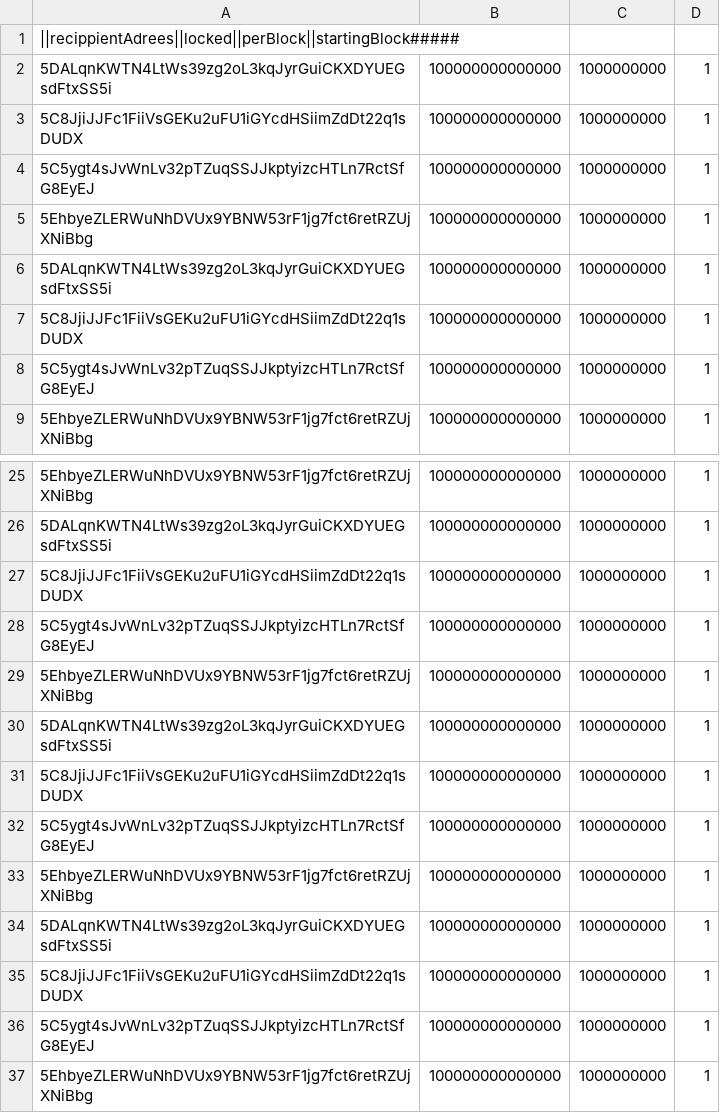
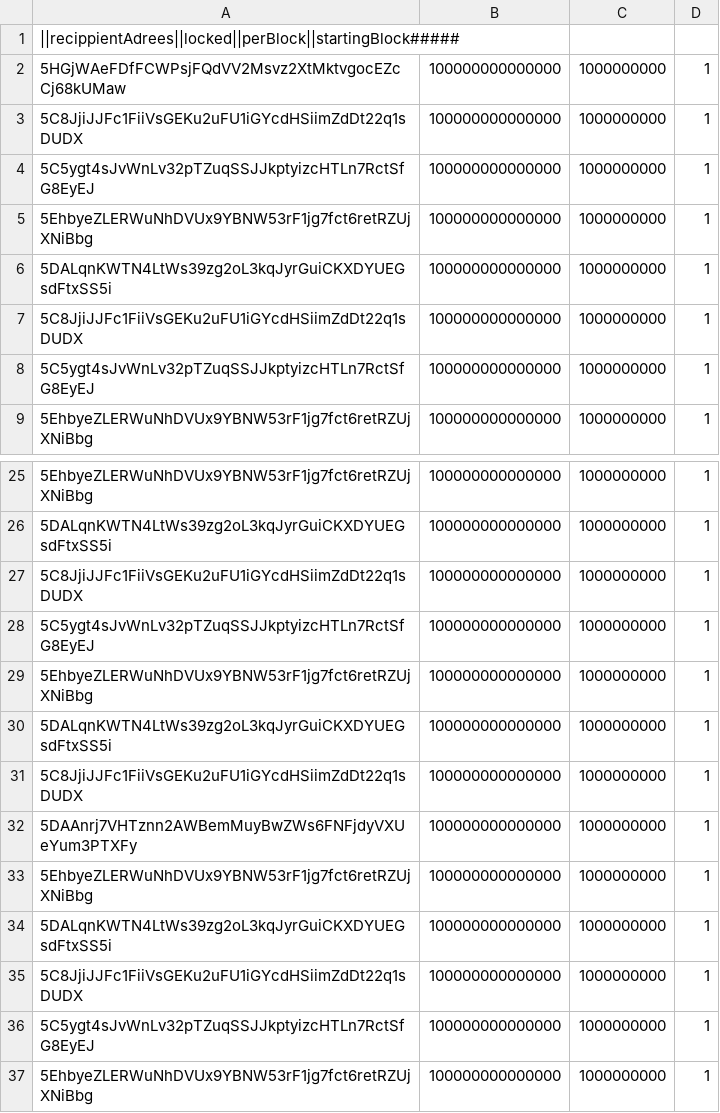
Before and after one commit to Dreyhh/Vested, a CSV file: vested.csv, drawn as a sheet; only a part is shown, gaps mark what is left out.

```diff
--- a/vested.csv
+++ b/vested.csv
@@ -1,3 +1,3 @@
 ||recippientAdrees||locked||perBlock||startingBlock#####
-5DALqnKWTN4LtWs39zg2oL3kqJyrGuiCKXDYUEGsdFtxSS5i,100000000000000,1000000000,1
+5HGjWAeFDfFCWPsjFQdVV2Msvz2XtMktvgocEZcCj68kUMaw,100000000000000,1000000000,1
 5C8JjiJJFc1FiiVsGEKu2uFU1iGYcdHSiimZdDt22q1sDUDX,100000000000000,1000000000,1
@@ -31,3 +31,3 @@
 5C8JjiJJFc1FiiVsGEKu2uFU1iGYcdHSiimZdDt22q1sDUDX,100000000000000,1000000000,1
-5C5ygt4sJvWnLv32pTZuqSSJJkptyizcHTLn7RctSfG8EyEJ,100000000000000,1000000000,1
+5DAAnrj7VHTznn2AWBemMuyBwZWs6FNFjdyVXUeYum3PTXFy,100000000000000,1000000000,1
 5EhbyeZLERWuNhDVUx9YBNW53rF1jg7fct6retRZUjXNiBbg,100000000000000,1000000000,1
```
Also changed, not shown: 2 other files.
